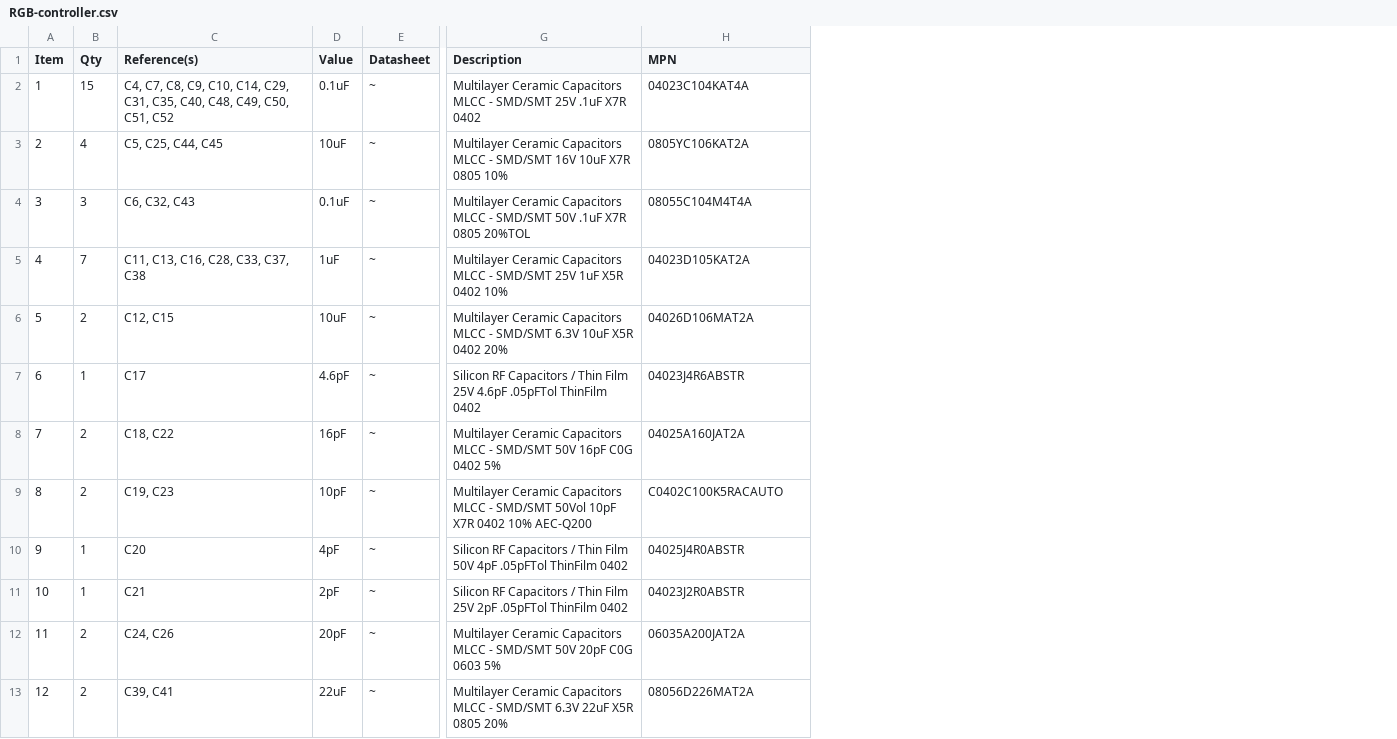
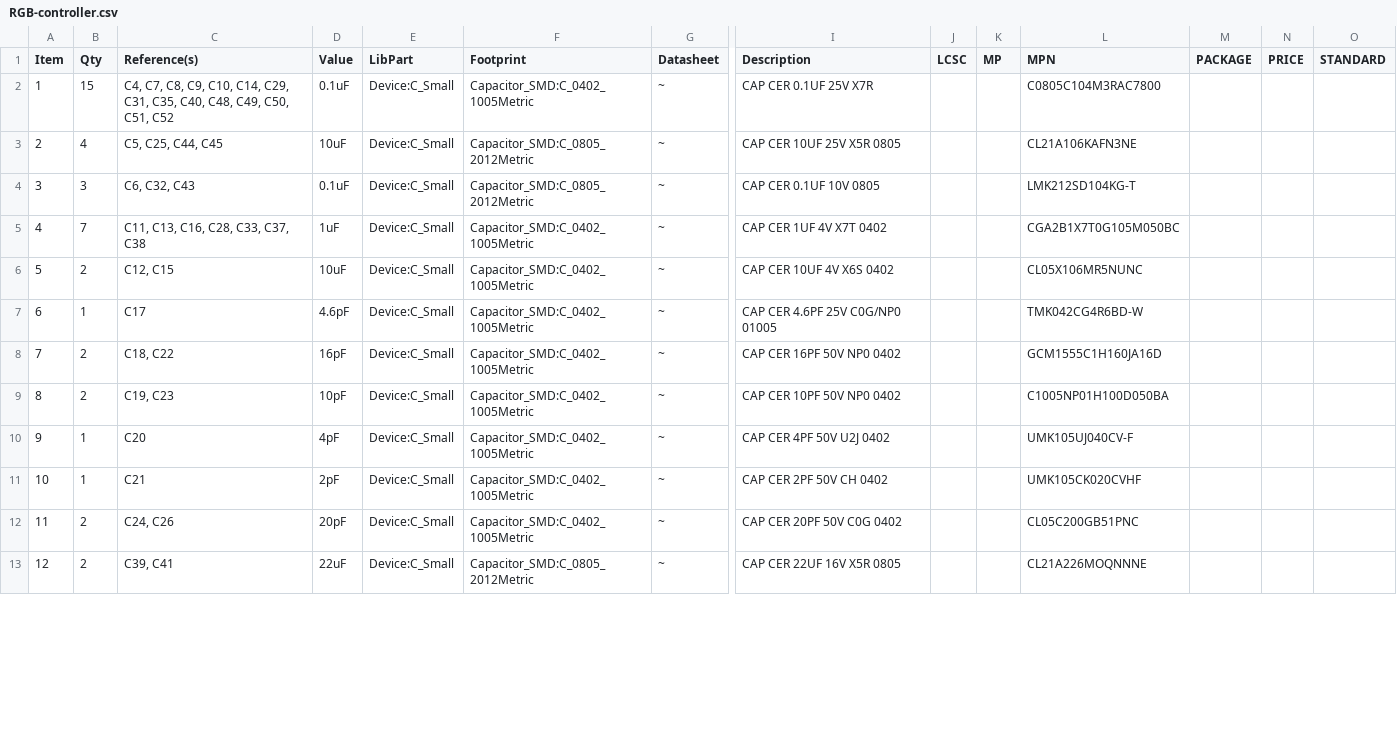
Before and after one commit to miata-bot/can-link, a CSV file: hardware/underglow-controller/RGB-controller.csv, drawn as a sheet; only a part is shown, gaps mark what is left out; addresses are those after the commit; the diff covers the shown part only; the diff names each change by its address in the sheet, - before the commit and + after, or states it on an @@ line.

```diff
--- a/hardware/underglow-controller/RGB-controller.csv
+++ b/hardware/underglow-controller/RGB-controller.csv
+column E (LibPart), rows 2-13: all Device:C_Small
+column F (Footprint), rows 2-13: Capacitor_SMD:C_0402_1005Metric | Capacitor_SMD:C_0805_2012Metric | Capacitor_SMD:C_0805_2012Metric | Capacitor_SMD:C_0402_1005Metric | Capacitor_SMD:C_0402_1005Metric | Capacitor_SMD:C_0402_1005Metric | Capacitor_SMD:C_0402_1005Metric | Capacitor_SMD:C_0402_1005Metric | Capacitor_SMD:C_0402_1005Metric | Capacitor_SMD:C_0402_1005Metric | Capacitor_SMD:C_0402_1005Metric | Capacitor_SMD:C_0805_2012Metric
+column J (LCSC), empty
+column K (MP), empty
+column M (PACKAGE), empty
+column N (PRICE), empty
+column O (STANDARD), empty
-I2 (Description): Multilayer Ceramic Capacitors MLCC - SMD/SMT 25V .1uF X7R 0402
+I2 (Description): CAP CER 0.1UF 25V X7R
-L2 (MPN): 04023C104KAT4A
+L2 (MPN): C0805C104M3RAC7800
-I3 (Description): Multilayer Ceramic Capacitors MLCC - SMD/SMT 16V 10uF X7R 0805 10%
+I3 (Description): CAP CER 10UF 25V X5R 0805
-L3 (MPN): 0805YC106KAT2A
+L3 (MPN): CL21A106KAFN3NE
-I4 (Description): Multilayer Ceramic Capacitors MLCC - SMD/SMT 50V .1uF X7R 0805 20%TOL
+I4 (Description): CAP CER 0.1UF 10V 0805
-L4 (MPN): 08055C104M4T4A
+L4 (MPN): LMK212SD104KG-T
-I5 (Description): Multilayer Ceramic Capacitors MLCC - SMD/SMT 25V 1uF X5R 0402 10%
+I5 (Description): CAP CER 1UF 4V X7T 0402
-L5 (MPN): 04023D105KAT2A
+L5 (MPN): CGA2B1X7T0G105M050BC
-I6 (Description): Multilayer Ceramic Capacitors MLCC - SMD/SMT 6.3V 10uF X5R 0402 20%
+I6 (Description): CAP CER 10UF 4V X6S 0402
-L6 (MPN): 04026D106MAT2A
+L6 (MPN): CL05X106MR5NUNC
-I7 (Description): Silicon RF Capacitors / Thin Film 25V 4.6pF .05pFTol ThinFilm 0402
+I7 (Description): CAP CER 4.6PF 25V C0G/NP0 01005
-L7 (MPN): 04023J4R6ABSTR
+L7 (MPN): TMK042CG4R6BD-W
-I8 (Description): Multilayer Ceramic Capacitors MLCC - SMD/SMT 50V 16pF C0G 0402 5%
+I8 (Description): CAP CER 16PF 50V NP0 0402
-L8 (MPN): 04025A160JAT2A
+L8 (MPN): GCM1555C1H160JA16D
-I9 (Description): Multilayer Ceramic Capacitors MLCC - SMD/SMT 50Vol 10pF X7R 0402 10% AEC-Q200
+I9 (Description): CAP CER 10PF 50V NP0 0402
-L9 (MPN): C0402C100K5RACAUTO
+L9 (MPN): C1005NP01H100D050BA
-I10 (Description): Silicon RF Capacitors / Thin Film 50V 4pF .05pFTol ThinFilm 0402
+I10 (Description): CAP CER 4PF 50V U2J 0402
-L10 (MPN): 04025J4R0ABSTR
+L10 (MPN): UMK105UJ040CV-F
-I11 (Description): Silicon RF Capacitors / Thin Film 25V 2pF .05pFTol ThinFilm 0402
+I11 (Description): CAP CER 2PF 50V CH 0402
-L11 (MPN): 04023J2R0ABSTR
+L11 (MPN): UMK105CK020CVHF
-I12 (Description): Multilayer Ceramic Capacitors MLCC - SMD/SMT 50V 20pF C0G 0603 5%
+I12 (Description): CAP CER 20PF 50V C0G 0402
-L12 (MPN): 06035A200JAT2A
+L12 (MPN): CL05C200GB51PNC
-I13 (Description): Multilayer Ceramic Capacitors MLCC - SMD/SMT 6.3V 22uF X5R 0805 20%
+I13 (Description): CAP CER 22UF 16V X5R 0805
-L13 (MPN): 08056D226MAT2A
+L13 (MPN): CL21A226MOQNNNE
```
Also changed, not shown: 12 added rows and 51 edited cells elsewhere in this file, 21 other files.
